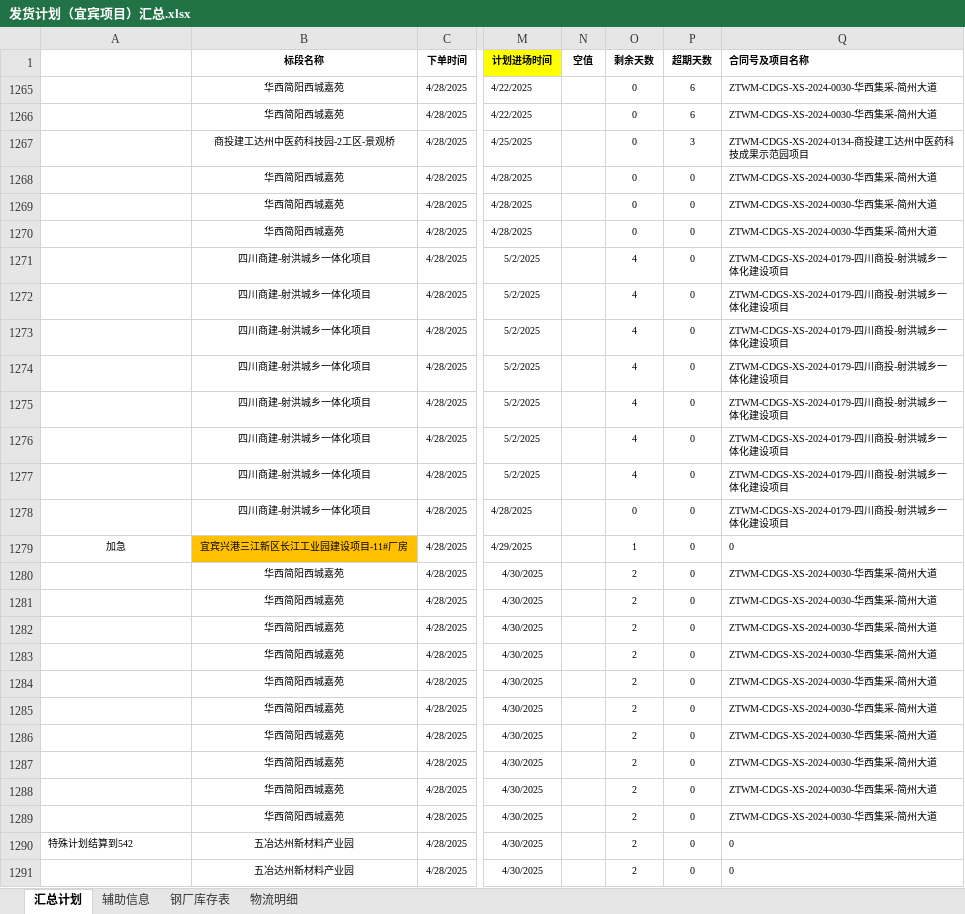
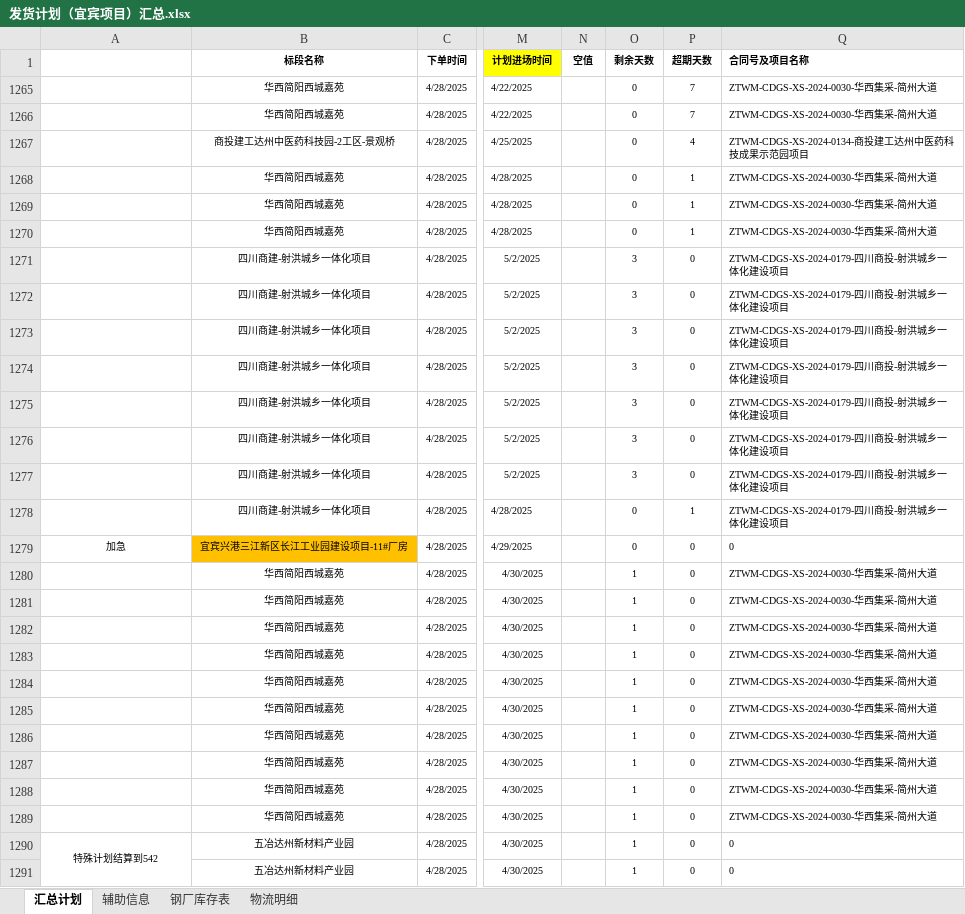
Before and after one commit to monizhou/TVBOX, an Excel workbook: 发货计划（宜宾项目）汇总.xlsx, sheet 汇总计划, drawn as a sheet; only a part is shown, gaps mark what is left out; values as stored, in another font and other column widths than the file's, no borders; conditional formats not drawn; the diff covers the shown part only; the diff names each change by its address in the sheet, - before the commit and + after, or states it on an @@ line.

```diff
--- a/发货计划（宜宾项目）汇总.xlsx (sheet 汇总计划)
+++ b/发货计划（宜宾项目）汇总.xlsx (sheet 汇总计划)
-P1265:P1266 (超期天数): 6
+P1265:P1266 (超期天数): 7
-P1267 (超期天数): 3
+P1267 (超期天数): 4
-P1268:P1270 (超期天数): 0
+P1268:P1270 (超期天数): 1
-O1271:O1277 (剩余天数): 4
+O1271:O1277 (剩余天数): 3
-P1278 (超期天数): 0
+P1278 (超期天数): 1
-O1279 (剩余天数): 1
+O1279 (剩余天数): 0
-O1280:O1291 (剩余天数): 2
+O1280:O1291 (剩余天数): 1
-A1290 alignment: left
+A1290 alignment: center
+A1290:A1296 merged
```
Also changed, not shown: 5 edited cells elsewhere in this sheet, sheet 钢厂库存表, formulas that keep their value, hidden cells, 1 other file.
